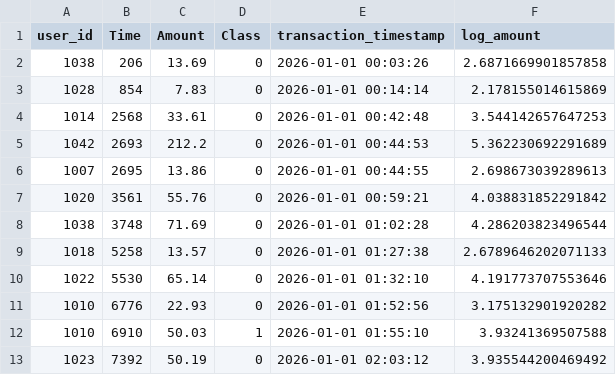
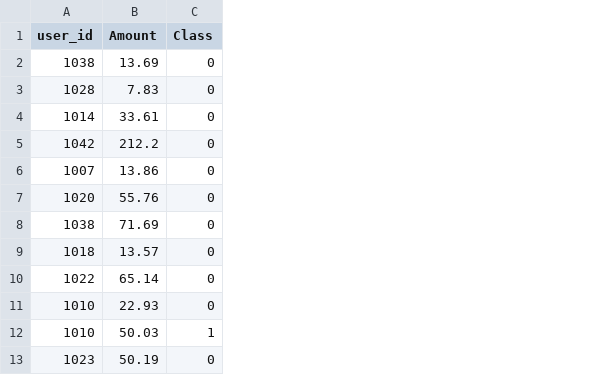
Before and after one commit to ruchitharuchi0575-ux/creditcardFD, a CSV file: data/cleaned_transactions.csv, drawn as a sheet; only a part is shown; the diff names each change by its address in the sheet, - before the commit and + after, or states it on an @@ line.

```diff
--- a/data/cleaned_transactions.csv
+++ b/data/cleaned_transactions.csv
-column B (Time), rows 2-13: 206 | 854 | 2568 | 2693 | 2695 | 3561 | 3748 | 5258 | 5530 | 6776 | 6910 | 7392
-column E (transaction_timestamp), rows 2-13: 2026-01-01 00:03:26 | 2026-01-01 00:14:14 | 2026-01-01 00:42:48 | 2026-01-01 00:44:53 | 2026-01-01 00:44:55 | 2026-01-01 00:59:21 | 2026-01-01 01:02:28 | 2026-01-01 01:27:38 | 2026-01-01 01:32:10 | 2026-01-01 01:52:56 | 2026-01-01 01:55:10 | 2026-01-01 02:03:12
-column F (log_amount), rows 2-13: 2.6871669901857858 | 2.178155014615869 | 3.544142657647253 | 5.362230692291689 | 2.698673039289613 | 4.038831852291842 | 4.286203823496544 | 2.6789646202071133 | 4.191773707553646 | 3.175132901920282 | 3.93241369507588 | 3.935544200469492
```
Also changed, not shown: 8 other files.
